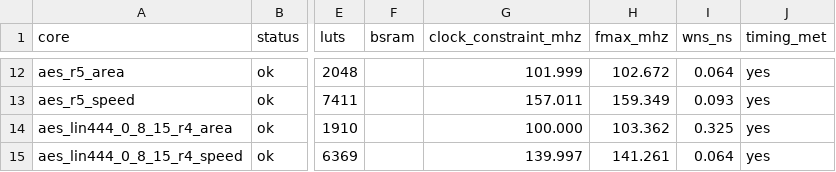
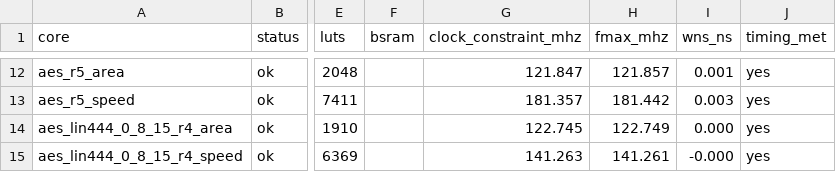
Before and after one commit to EncryptedSilence/PresentContinuous, a CSV file: results/fpga-gowin.csv, drawn as a sheet; only a part is shown, gaps mark what is left out; the diff covers the shown part only; the diff names each change by its address in the sheet, - before the commit and + after, or states it on an @@ line.

```diff
--- a/results/fpga-gowin.csv
+++ b/results/fpga-gowin.csv
-G12 (clock_constraint_mhz): 101.999
+G12 (clock_constraint_mhz): 121.847
-H12 (fmax_mhz): 102.672
+H12 (fmax_mhz): 121.857
-I12 (wns_ns): 0.064
+I12 (wns_ns): 0.001
-G13 (clock_constraint_mhz): 157.011
+G13 (clock_constraint_mhz): 181.357
-H13 (fmax_mhz): 159.349
+H13 (fmax_mhz): 181.442
-I13 (wns_ns): 0.093
+I13 (wns_ns): 0.003
-G14 (clock_constraint_mhz): 100.000
+G14 (clock_constraint_mhz): 122.745
-H14 (fmax_mhz): 103.362
+H14 (fmax_mhz): 122.749
-I14 (wns_ns): 0.325
+I14 (wns_ns): 0.000
-G15 (clock_constraint_mhz): 139.997
+G15 (clock_constraint_mhz): 141.263
-I15 (wns_ns): 0.064
+I15 (wns_ns): -0.000
```
Also changed, not shown: 30 edited cells elsewhere in this file, results/fpga-capacity.csv, 20 other files.
